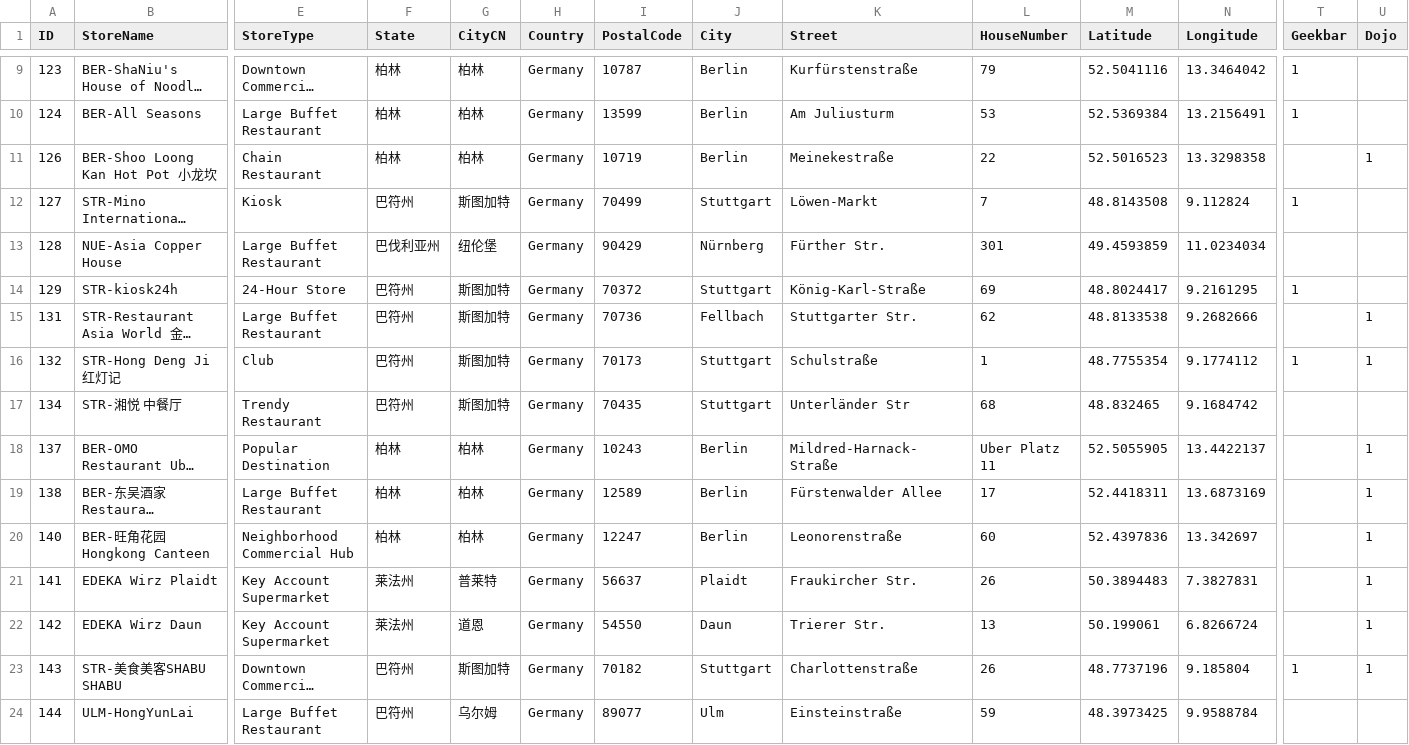
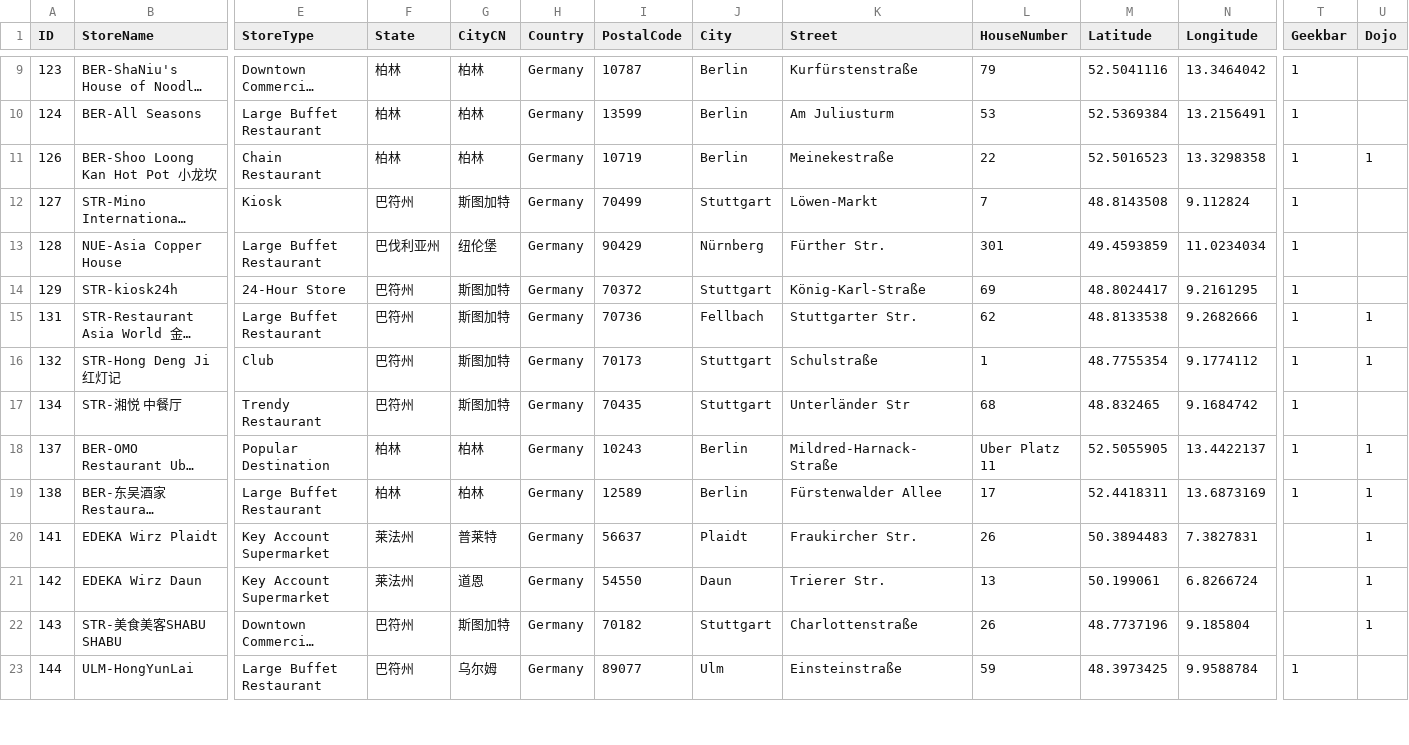
Before and after one commit to bds109/vplink-network-map, a CSV file: preview/data/locations.csv, drawn as a sheet; only a part is shown, gaps mark what is left out; long unchanged cells end in …; removed rows and columns are numbered as before the commit, all else as after; rows hold the shown columns only; the diff covers the shown part only; the diff names each change by its address in the sheet, - before the commit and + after, or states it on an @@ line.

Commit message:
Publish UX Iteration 1 to Preview only

```diff
--- a/preview/data/locations.csv
+++ b/preview/data/locations.csv
-T11 (Geekbar): (empty)
+T11 (Geekbar): 1
-T13 (Geekbar): (empty)
+T13 (Geekbar): 1
-T15 (Geekbar): (empty)
+T15 (Geekbar): 1
-T17:T19 (Geekbar): (empty)
+T17:T19 (Geekbar): 1
-row 20: 140 | BER-旺角花园Hongkong Canteen | Neighborhood Commercial Hub | 柏林 | 柏林 | Germany | 12247 | Berlin | Leonorenstraße | 60 | 52.4397836 | 13.342697 |  | 1
-T22 (Geekbar): 1
+T22 (Geekbar): (empty)
-T23 (Geekbar): (empty)
+T23 (Geekbar): 1
```
Also changed, not shown: 1 added row and 31 edited cells elsewhere in this file, 7 other files.
